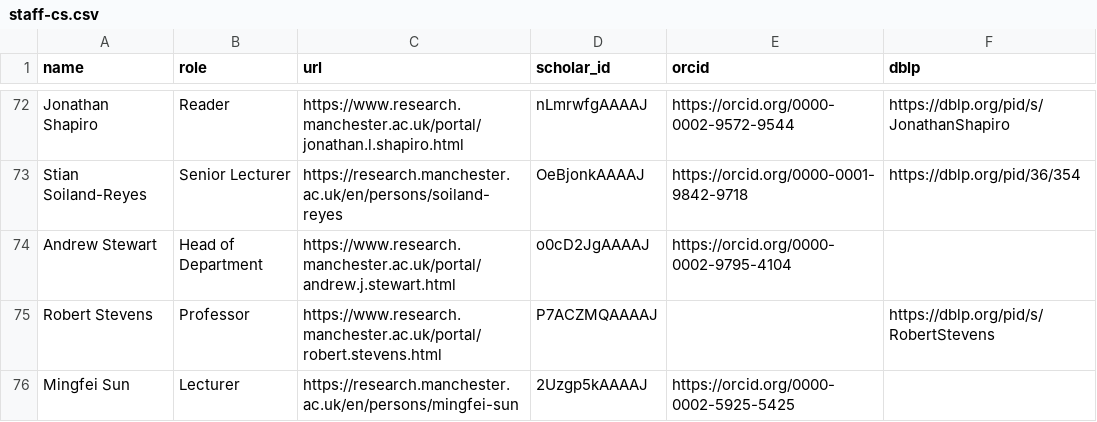
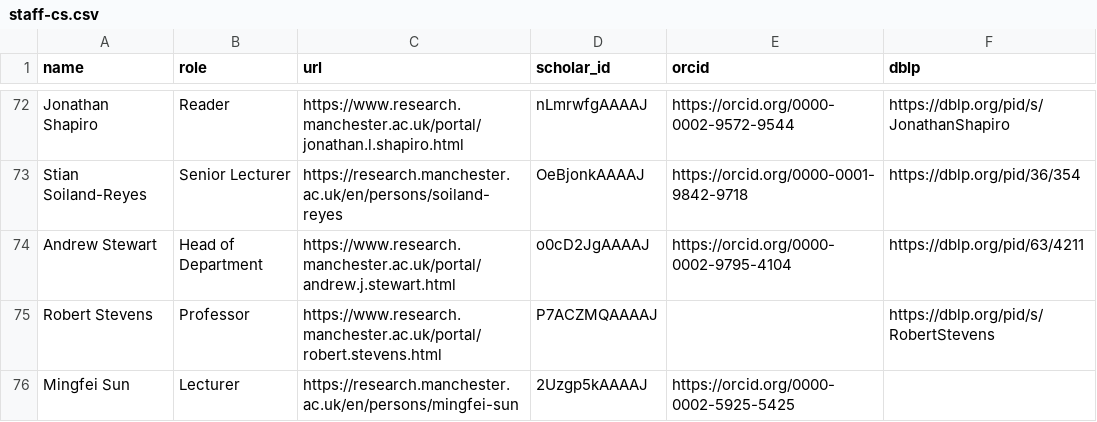
Before and after one commit to stain/csrankings-manchester, a CSV file: staff-cs.csv, drawn as a sheet; only a part is shown, gaps mark what is left out; the diff covers the shown part only.

Commit message:
more dblp info

```diff
--- a/staff-cs.csv
+++ b/staff-cs.csv
@@ -75,3 +75,3 @@ Jonathan Shapiro,Reader,https://www.research.manchester.ac.uk/portal/jonathan.l.
 Stian Soiland-Reyes,Senior Lecturer,https://research.manchester.ac.uk/en/persons/soiland-reyes,OeBjonkAAAAJ,https://orcid.org/0000-0001-9842-9718,https://dblp.org/pid/36/354
-Andrew Stewart,Head of Department,https://www.research.manchester.ac.uk/portal/andrew.j.stewart.html,o0cD2JgAAAAJ,https://orcid.org/0000-0002-9795-4104,
+Andrew Stewart,Head of Department,https://www.research.manchester.ac.uk/portal/andrew.j.stewart.html,o0cD2JgAAAAJ,https://orcid.org/0000-0002-9795-4104,https://dblp.org/pid/63/4211
 Robert Stevens,Professor,https://www.research.manchester.ac.uk/portal/robert.stevens.html,P7ACZMQAAAAJ,,https://dblp.org/pid/s/RobertStevens
```
Also changed, not shown: 13 edited cells elsewhere in this file, 2 other files.
